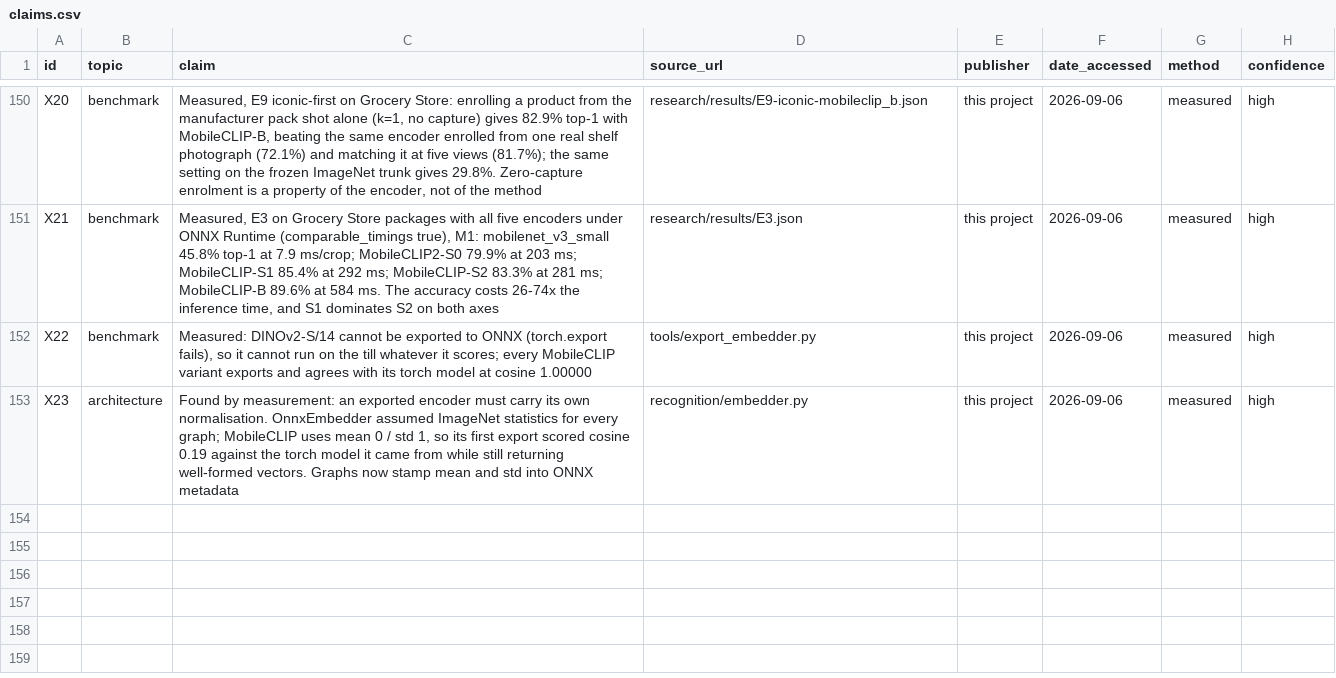
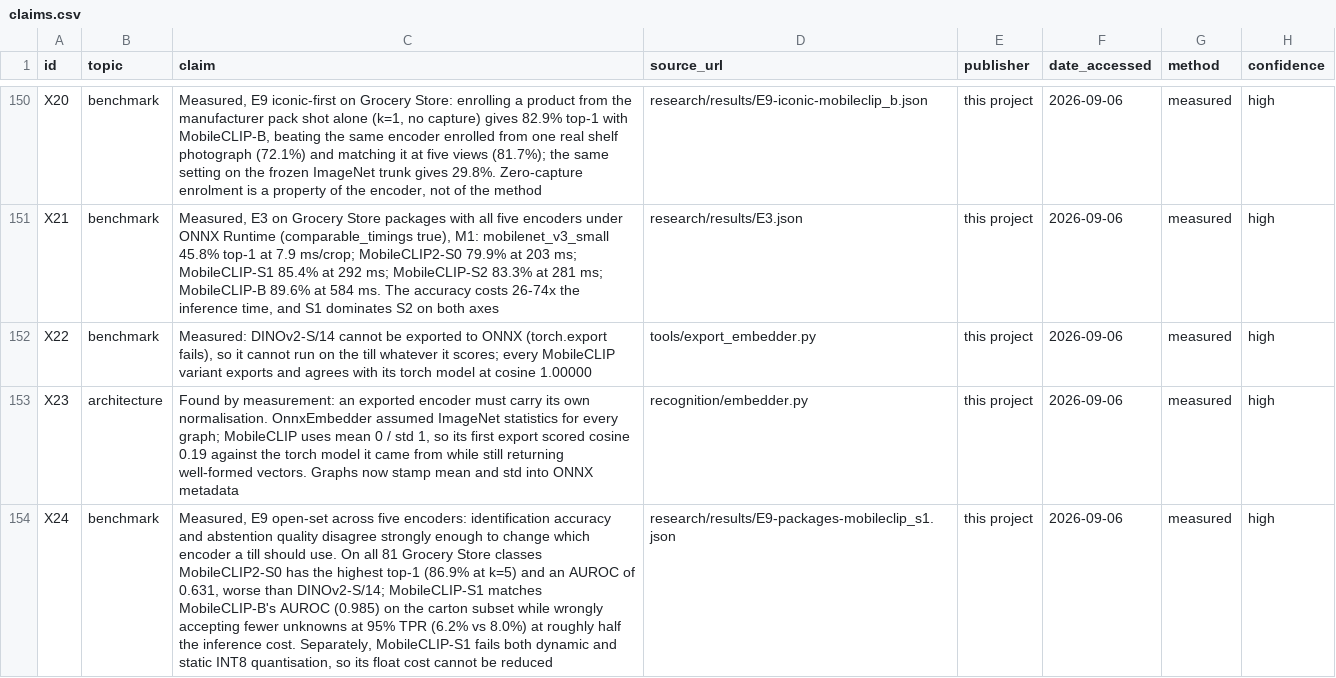
Before and after one commit to TheKaito2/ai-cashier, a CSV file: docs/research/claims.csv, drawn as a sheet; only a part is shown, gaps mark what is left out; the diff names each change by its address in the sheet, - before the commit and + after, or states it on an @@ line.

Commit message:
research: abstention picks the encoder, and quantisation is not the escape route
Ran the open-set half for the two cheaper CLIP encoders, and it disagrees with
the accuracy table sharply enough to change the answer.

On all 81 Grocery Store classes, MobileCLIP2-S0 is the most accurate encoder
measured - 86.9% top-1 at k=5, beating MobileCLIP-B's 81.4% - and has the
second-worst abstention of the five, AUROC 0.631, worse than DINOv2. On the
cartons, MobileCLIP-S1 matches B's AUROC of 0.985 while wrongly accepting fewer
unknowns at 95% TPR, 6.2% against 8.0%, at roughly half the inference cost.

An encoder chosen on top-1 alone is S0. An encoder chosen for a till that must
not charge for the wrong thing is S1. That is the argument for reporting
open-set numbers at all, and it is the number no vendor publishes.

Quantisation was the obvious way to make a CLIP encoder affordable on a Pi, and
for S1 it is closed: dynamic INT8 fails with a shape-inference error inside the
graph, static fails during pre-processing. The tool now reports each cleanly and
writes nothing, rather than ending in a traceback with a half-written artefact.
The shipped MobileNetV3 still quantises and still badly - 0.61 dynamic and 0.82
static against its own float model - which is why the till ships FP32.

Same normalisation bug found in the calibration path before it could bite:
the INT8 reader fed ImageNet statistics and 224 pixels regardless of the model,
which would have fixed the activation ranges around inputs the encoder never
sees and then read as "quantisation hurt this model". It now calibrates through
the model's own statistics, and quantised graphs get the stamp re-applied
because the quantiser does not carry metadata across.

models/mobilenet_v3_small.onnx is re-exported so the shipped graph carries its
own statistics too: 71 bytes larger, weights untouched, agrees with torch at
cosine 1.00000.

Claims X24, ledger 45.

```diff
--- a/docs/research/claims.csv
+++ b/docs/research/claims.csv
+row 154: X24 | benchmark | Measured, E9 open-set across five encoders: identification accuracy and abstention quality disagree strongly enough to change which encoder a till should use. On all 81 Grocery Store classes MobileCLIP2-S0 has the highest top-1 (86.9% at k=5) and an AUROC of 0.631, worse than DINOv2-S/14; MobileCLIP-S1 matches MobileCLIP-B's AUROC (0.985) on the carton subset while wrongly accepting fewer unknowns at 95% TPR (6.2% vs 8.0%) at roughly half the inference cost. Separately, MobileCLIP-S1 fails both dynamic and static INT8 quantisation, so its float cost cannot be reduced | research/results/E9-packages-mobileclip_s1.json | this project | 2026-09-06 | measured | high
```
Also changed, not shown: 7 other files.
